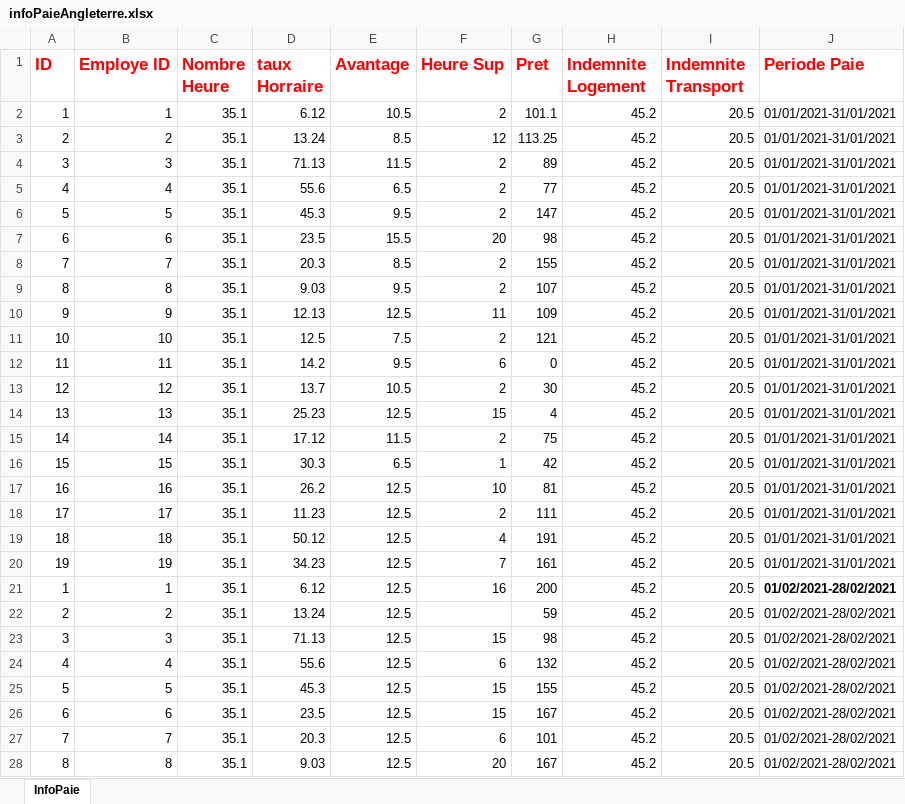
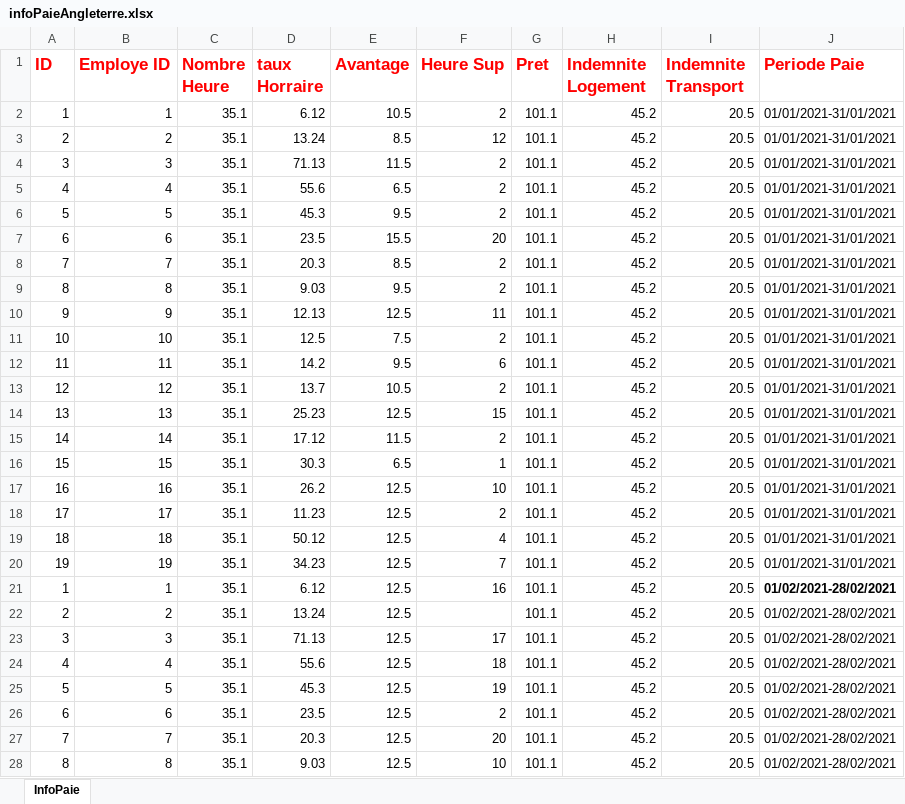
Before and after one commit to AbdouAzizDIOUF/projetDintegrationGlobalHumanRessource, an Excel workbook: src/main/resources/datasources/angleterre/infoPaieAngleterre.xlsx, sheet InfoPaie, drawn as a sheet; only a part is shown; values as stored, in another font and other column widths than the file's, no borders; the diff covers the shown part only; the diff names each change by its address in the sheet, - before the commit and + after, or states it on an @@ line.

Commit message:
datasource angleterre

```diff
--- a/src/main/resources/datasources/angleterre/infoPaieAngleterre.xlsx (sheet InfoPaie)
+++ b/src/main/resources/datasources/angleterre/infoPaieAngleterre.xlsx (sheet InfoPaie)
-G3 (Pret): 113.25
+G3 (Pret): 101.1
-G4 (Pret): 89
+G4 (Pret): 101.1
-G5 (Pret): 77
+G5 (Pret): 101.1
-G6 (Pret): 147
+G6 (Pret): 101.1
-G7 (Pret): 98
+G7 (Pret): 101.1
-G8 (Pret): 155
+G8 (Pret): 101.1
-G9 (Pret): 107
+G9 (Pret): 101.1
-G10 (Pret): 109
+G10 (Pret): 101.1
-G11 (Pret): 121
+G11 (Pret): 101.1
-G12 (Pret): 0
+G12 (Pret): 101.1
-G13 (Pret): 30
+G13 (Pret): 101.1
-G14 (Pret): 4
+G14 (Pret): 101.1
-G15 (Pret): 75
+G15 (Pret): 101.1
-G16 (Pret): 42
+G16 (Pret): 101.1
-G17 (Pret): 81
+G17 (Pret): 101.1
-G18 (Pret): 111
+G18 (Pret): 101.1
-G19 (Pret): 191
+G19 (Pret): 101.1
-G20 (Pret): 161
+G20 (Pret): 101.1
-G21 (Pret): 200
+G21 (Pret): 101.1
-G22 (Pret): 59
+G22 (Pret): 101.1
-F23 (Heure Sup): 15
+F23 (Heure Sup): 17
-G23 (Pret): 98
+G23 (Pret): 101.1
-F24 (Heure Sup): 6
+F24 (Heure Sup): 18
-G24 (Pret): 132
+G24 (Pret): 101.1
-F25 (Heure Sup): 15
+F25 (Heure Sup): 19
-G25 (Pret): 155
+G25 (Pret): 101.1
-F26 (Heure Sup): 15
+F26 (Heure Sup): 2
-G26 (Pret): 167
+G26 (Pret): 101.1
-F27 (Heure Sup): 6
+F27 (Heure Sup): 20
-G27 (Pret): 101
+G27 (Pret): 101.1
-F28 (Heure Sup): 20
+F28 (Heure Sup): 10
-G28 (Pret): 167
+G28 (Pret): 101.1
```
Also changed, not shown: 59 edited cells elsewhere in this sheet.
